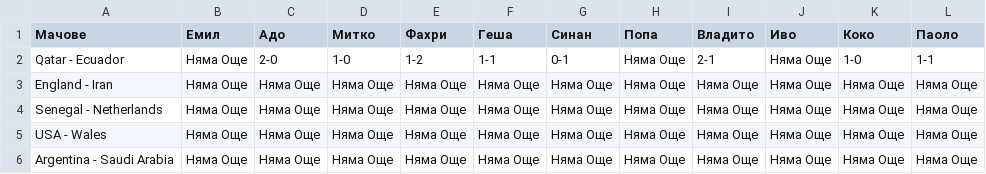
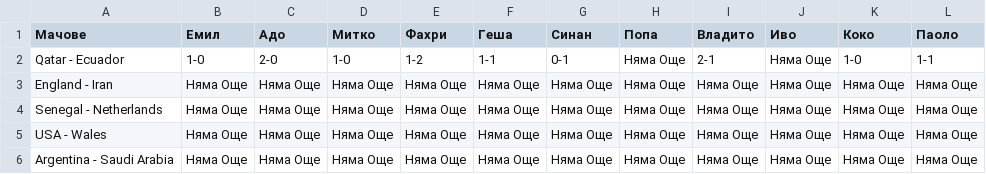
Before and after one commit to EmilStoev/worldcup, a CSV file: predictions.csv, drawn as a sheet; only a part is shown.

Commit message:
Update predictions.csv

```diff
--- a/predictions.csv
+++ b/predictions.csv
@@ -1,3 +1,3 @@
 Мачове,Емил,Адо,Митко,Фахри,Геша,Синан,Попа,Владито,Иво,Коко,Паоло
-Qatar - Ecuador,Няма Още,2-0,1-0,1-2,1-1,0-1,Няма Още,2-1,Няма Още,1-0,1-1
+Qatar - Ecuador,1-0,2-0,1-0,1-2,1-1,0-1,Няма Още,2-1,Няма Още,1-0,1-1
 England - Iran,Няма Още,Няма Още,Няма Още,Няма Още,Няма Още,Няма Още,Няма Още,Няма Още,Няма Още,Няма Още,Няма Още
```
